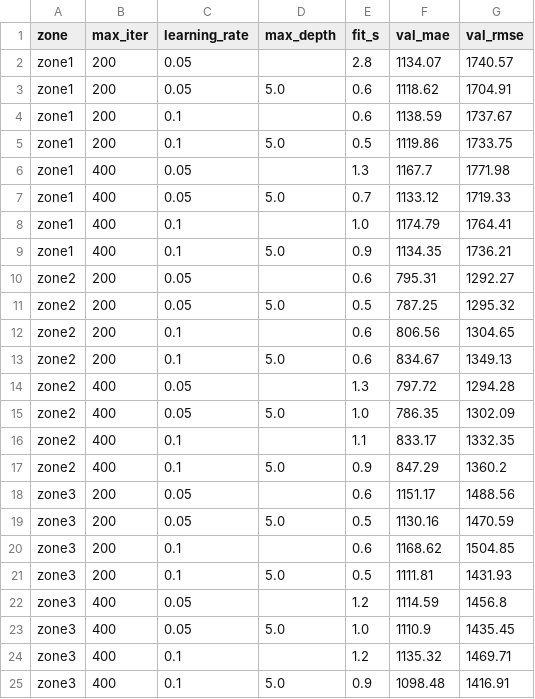
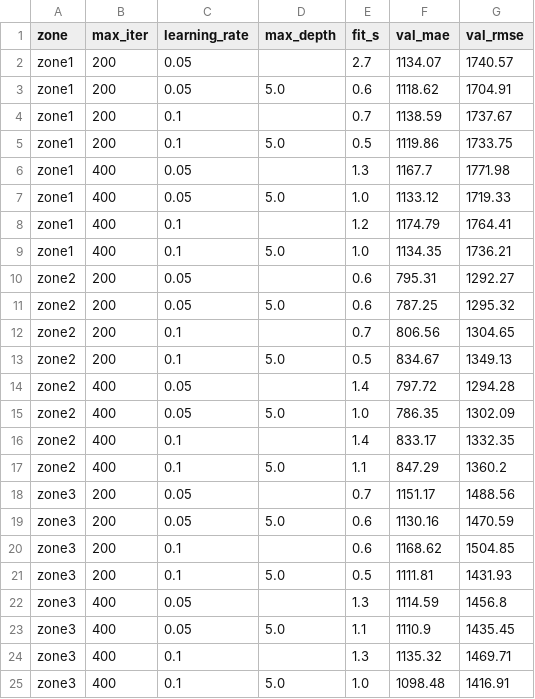
Before and after one commit to 77xiang/python_data_processing, a CSV file: outputs/metrics/gbt_tuning.csv, drawn as a sheet.

Commit message:
Revert "B5_feat(experiment): unify model evaluation and comparison outputs"
This reverts commit c7f6f4ea49c76e35de20f7ea11ef155754ae82ae.

```diff
--- a/outputs/metrics/gbt_tuning.csv
+++ b/outputs/metrics/gbt_tuning.csv
@@ -1,25 +1,25 @@
 zone,max_iter,learning_rate,max_depth,fit_s,val_mae,val_rmse
-zone1,200,0.05,,2.8,1134.07,1740.57
+zone1,200,0.05,,2.7,1134.07,1740.57
 zone1,200,0.05,5.0,0.6,1118.62,1704.91
-zone1,200,0.1,,0.6,1138.59,1737.67
+zone1,200,0.1,,0.7,1138.59,1737.67
 zone1,200,0.1,5.0,0.5,1119.86,1733.75
 zone1,400,0.05,,1.3,1167.7,1771.98
-zone1,400,0.05,5.0,0.7,1133.12,1719.33
-zone1,400,0.1,,1.0,1174.79,1764.41
-zone1,400,0.1,5.0,0.9,1134.35,1736.21
+zone1,400,0.05,5.0,1.0,1133.12,1719.33
+zone1,400,0.1,,1.2,1174.79,1764.41
+zone1,400,0.1,5.0,1.0,1134.35,1736.21
 zone2,200,0.05,,0.6,795.31,1292.27
-zone2,200,0.05,5.0,0.5,787.25,1295.32
-zone2,200,0.1,,0.6,806.56,1304.65
-zone2,200,0.1,5.0,0.6,834.67,1349.13
-zone2,400,0.05,,1.3,797.72,1294.28
+zone2,200,0.05,5.0,0.6,787.25,1295.32
+zone2,200,0.1,,0.7,806.56,1304.65
+zone2,200,0.1,5.0,0.5,834.67,1349.13
+zone2,400,0.05,,1.4,797.72,1294.28
 zone2,400,0.05,5.0,1.0,786.35,1302.09
-zone2,400,0.1,,1.1,833.17,1332.35
-zone2,400,0.1,5.0,0.9,847.29,1360.2
-zone3,200,0.05,,0.6,1151.17,1488.56
-zone3,200,0.05,5.0,0.5,1130.16,1470.59
+zone2,400,0.1,,1.4,833.17,1332.35
+zone2,400,0.1,5.0,1.1,847.29,1360.2
+zone3,200,0.05,,0.7,1151.17,1488.56
+zone3,200,0.05,5.0,0.6,1130.16,1470.59
 zone3,200,0.1,,0.6,1168.62,1504.85
 zone3,200,0.1,5.0,0.5,1111.81,1431.93
-zone3,400,0.05,,1.2,1114.59,1456.8
-zone3,400,0.05,5.0,1.0,1110.9,1435.45
-zone3,400,0.1,,1.2,1135.32,1469.71
-zone3,400,0.1,5.0,0.9,1098.48,1416.91
+zone3,400,0.05,,1.3,1114.59,1456.8
+zone3,400,0.05,5.0,1.1,1110.9,1435.45
+zone3,400,0.1,,1.3,1135.32,1469.71
+zone3,400,0.1,5.0,1.0,1098.48,1416.91
```
Also changed, not shown: 9 other files.
